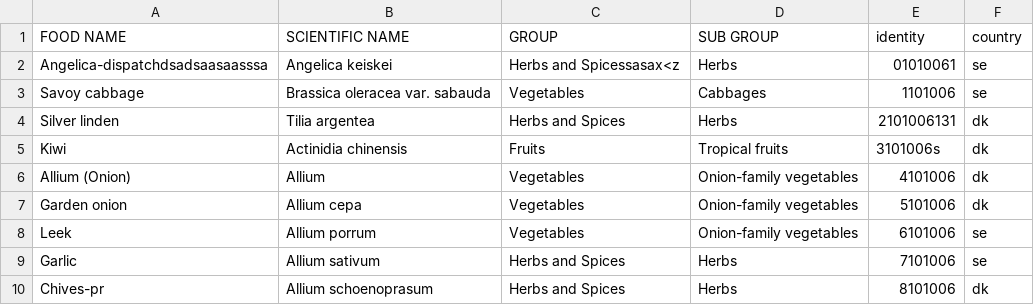
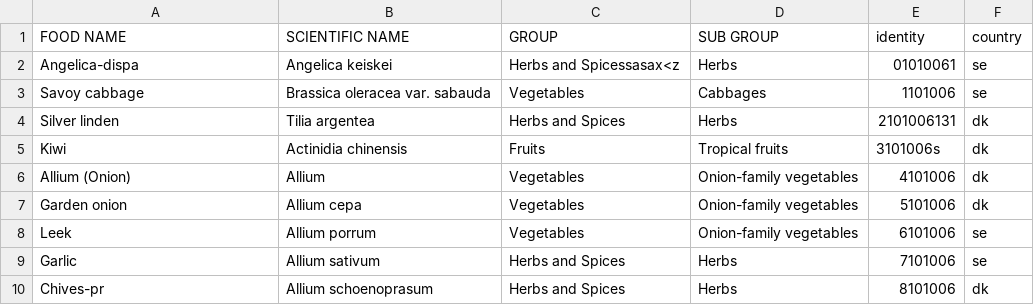
Before and after one commit to MKHelpingHands/git-api-exp, a CSV file: data/prod/data.csv, drawn as a sheet.

Commit message:
cszx

```diff
--- a/data/prod/data.csv
+++ b/data/prod/data.csv
@@ -1,3 +1,3 @@
 FOOD NAME,SCIENTIFIC NAME,GROUP,SUB GROUP,identity,country
-Angelica-dispatchdsadsaasaasssa,Angelica keiskei,Herbs and Spicessasax<z,Herbs,01010061,se
+Angelica-dispa,Angelica keiskei,Herbs and Spicessasax<z,Herbs,01010061,se
 Savoy cabbage,Brassica oleracea var. sabauda,Vegetables,Cabbages,1101006,se
```
